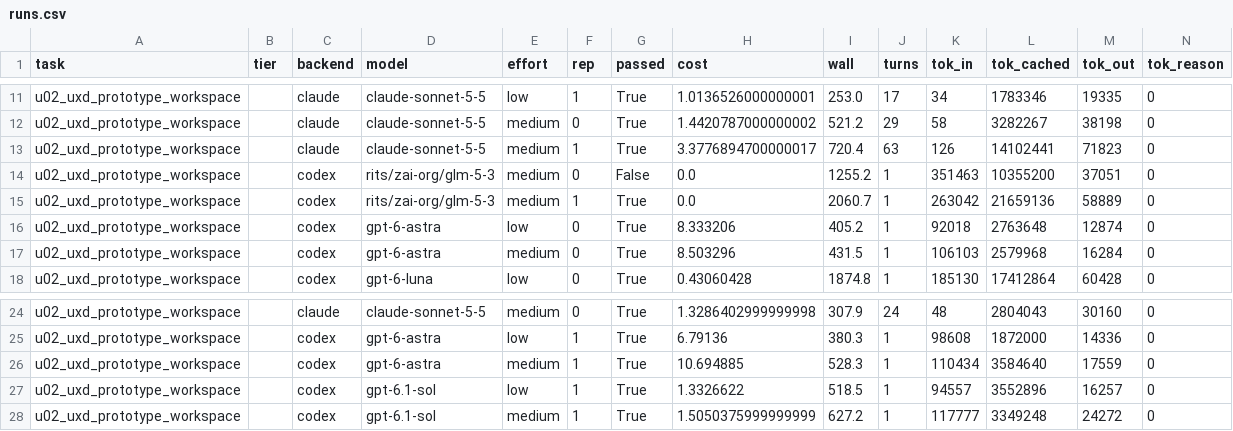
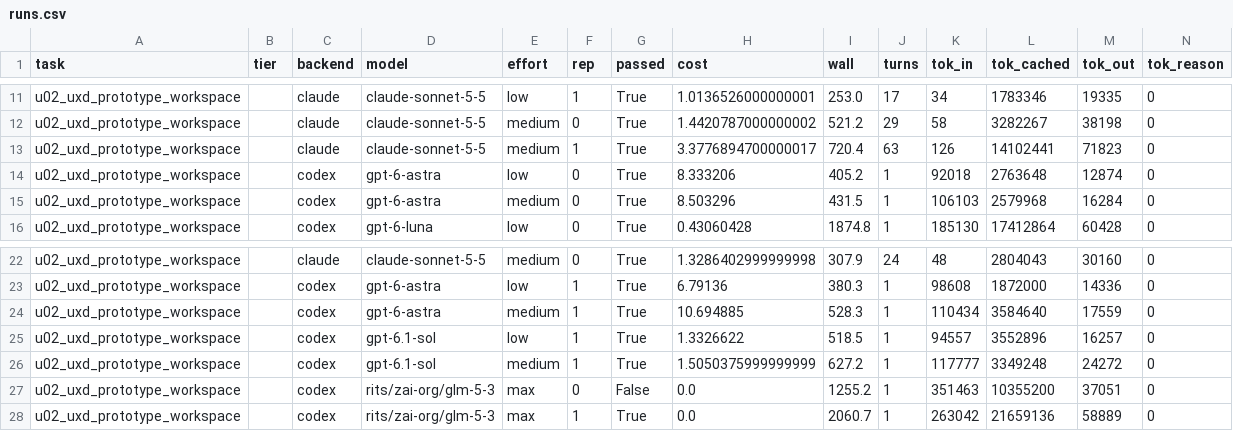
Before and after one commit to andre-motta/model-routing-eval, a CSV file: results/uxdws/report/runs.csv, drawn as a sheet; only a part is shown, gaps mark what is left out; removed rows and columns are numbered as before the commit, all else as after; rows hold the shown columns only; the diff names each change by its address in the sheet, - before the commit and + after, or states it on an @@ line.

```diff
--- a/results/uxdws/report/runs.csv
+++ b/results/uxdws/report/runs.csv
-row 14: u02_uxd_prototype_workspace |  | codex | rits/zai-org/glm-5-3 | medium | 0 | False | 0.0 | 1255.2 | 1 | 351463 | 10355200 | 37051 | 0
-row 15: u02_uxd_prototype_workspace |  | codex | rits/zai-org/glm-5-3 | medium | 1 | True | 0.0 | 2060.7 | 1 | 263042 | 21659136 | 58889 | 0
+row 27: u02_uxd_prototype_workspace |  | codex | rits/zai-org/glm-5-3 | max | 0 | False | 0.0 | 1255.2 | 1 | 351463 | 10355200 | 37051 | 0
+row 28: u02_uxd_prototype_workspace |  | codex | rits/zai-org/glm-5-3 | max | 1 | True | 0.0 | 2060.7 | 1 | 263042 | 21659136 | 58889 | 0
```
Also changed, not shown: results/uxd/report/runs.csv, 53 other files.
